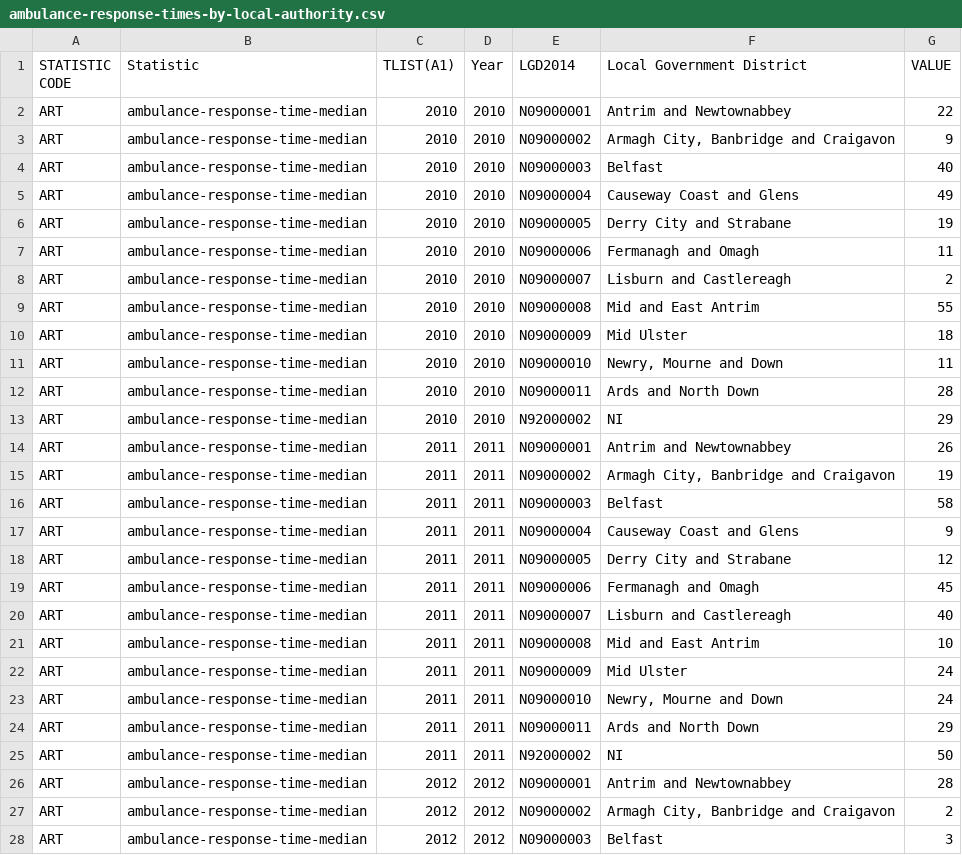
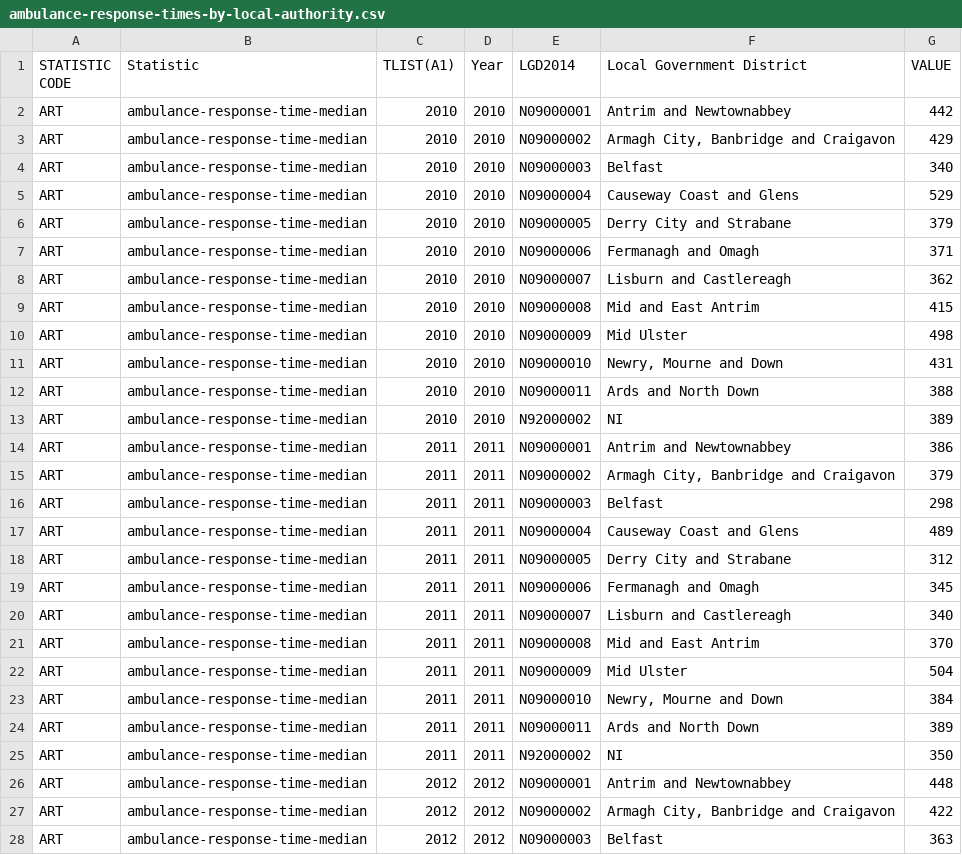
Before and after one commit to GSS-Cogs/provider-nisra, a CSV file: ambulance_response_times_by_la/out/ambulance-response-times-by-local-authority.csv, drawn as a sheet; only a part is shown; the diff covers the shown part only.

Commit message:
typo in calculation.

```diff
--- a/ambulance_response_times_by_la/out/ambulance-response-times-by-local-authority.csv
+++ b/ambulance_response_times_by_la/out/ambulance-response-times-by-local-authority.csv
@@ -1,28 +1,28 @@
 STATISTIC CODE,Statistic,TLIST(A1),Year,LGD2014,Local Government District,VALUE
-ART,ambulance-response-time-median,2010,2010,N09000001,Antrim and Newtownabbey,22
-ART,ambulance-response-time-median,2010,2010,N09000002,"Armagh City, Banbridge and Craigavon",9
-ART,ambulance-response-time-median,2010,2010,N09000003,Belfast,40
-ART,ambulance-response-time-median,2010,2010,N09000004,Causeway Coast and Glens,49
-ART,ambulance-response-time-median,2010,2010,N09000005,Derry City and Strabane,19
-ART,ambulance-response-time-median,2010,2010,N09000006,Fermanagh and Omagh,11
-ART,ambulance-response-time-median,2010,2010,N09000007,Lisburn and Castlereagh,2
-ART,ambulance-response-time-median,2010,2010,N09000008,Mid and East Antrim,55
-ART,ambulance-response-time-median,2010,2010,N09000009,Mid Ulster,18
-ART,ambulance-response-time-median,2010,2010,N09000010,"Newry, Mourne and Down",11
-ART,ambulance-response-time-median,2010,2010,N09000011,Ards and North Down,28
-ART,ambulance-response-time-median,2010,2010,N92000002,NI,29
-ART,ambulance-response-time-median,2011,2011,N09000001,Antrim and Newtownabbey,26
-ART,ambulance-response-time-median,2011,2011,N09000002,"Armagh City, Banbridge and Craigavon",19
-ART,ambulance-response-time-median,2011,2011,N09000003,Belfast,58
-ART,ambulance-response-time-median,2011,2011,N09000004,Causeway Coast and Glens,9
-ART,ambulance-response-time-median,2011,2011,N09000005,Derry City and Strabane,12
-ART,ambulance-response-time-median,2011,2011,N09000006,Fermanagh and Omagh,45
-ART,ambulance-response-time-median,2011,2011,N09000007,Lisburn and Castlereagh,40
-ART,ambulance-response-time-median,2011,2011,N09000008,Mid and East Antrim,10
-ART,ambulance-response-time-median,2011,2011,N09000009,Mid Ulster,24
-ART,ambulance-response-time-median,2011,2011,N09000010,"Newry, Mourne and Down",24
-ART,ambulance-response-time-median,2011,2011,N09000011,Ards and North Down,29
-ART,ambulance-response-time-median,2011,2011,N92000002,NI,50
-ART,ambulance-response-time-median,2012,2012,N09000001,Antrim and Newtownabbey,28
-ART,ambulance-response-time-median,2012,2012,N09000002,"Armagh City, Banbridge and Craigavon",2
-ART,ambulance-response-time-median,2012,2012,N09000003,Belfast,3
+ART,ambulance-response-time-median,2010,2010,N09000001,Antrim and Newtownabbey,442
+ART,ambulance-response-time-median,2010,2010,N09000002,"Armagh City, Banbridge and Craigavon",429
+ART,ambulance-response-time-median,2010,2010,N09000003,Belfast,340
+ART,ambulance-response-time-median,2010,2010,N09000004,Causeway Coast and Glens,529
+ART,ambulance-response-time-median,2010,2010,N09000005,Derry City and Strabane,379
+ART,ambulance-response-time-median,2010,2010,N09000006,Fermanagh and Omagh,371
+ART,ambulance-response-time-median,2010,2010,N09000007,Lisburn and Castlereagh,362
+ART,ambulance-response-time-median,2010,2010,N09000008,Mid and East Antrim,415
+ART,ambulance-response-time-median,2010,2010,N09000009,Mid Ulster,498
+ART,ambulance-response-time-median,2010,2010,N09000010,"Newry, Mourne and Down",431
+ART,ambulance-response-time-median,2010,2010,N09000011,Ards and North Down,388
+ART,ambulance-response-time-median,2010,2010,N92000002,NI,389
+ART,ambulance-response-time-median,2011,2011,N09000001,Antrim and Newtownabbey,386
+ART,ambulance-response-time-median,2011,2011,N09000002,"Armagh City, Banbridge and Craigavon",379
+ART,ambulance-response-time-median,2011,2011,N09000003,Belfast,298
+ART,ambulance-response-time-median,2011,2011,N09000004,Causeway Coast and Glens,489
+ART,ambulance-response-time-median,2011,2011,N09000005,Derry City and Strabane,312
+ART,ambulance-response-time-median,2011,2011,N09000006,Fermanagh and Omagh,345
+ART,ambulance-response-time-median,2011,2011,N09000007,Lisburn and Castlereagh,340
+ART,ambulance-response-time-median,2011,2011,N09000008,Mid and East Antrim,370
+ART,ambulance-response-time-median,2011,2011,N09000009,Mid Ulster,504
+ART,ambulance-response-time-median,2011,2011,N09000010,"Newry, Mourne and Down",384
+ART,ambulance-response-time-median,2011,2011,N09000011,Ards and North Down,389
+ART,ambulance-response-time-median,2011,2011,N92000002,NI,350
+ART,ambulance-response-time-median,2012,2012,N09000001,Antrim and Newtownabbey,448
+ART,ambulance-response-time-median,2012,2012,N09000002,"Armagh City, Banbridge and Craigavon",422
+ART,ambulance-response-time-median,2012,2012,N09000003,Belfast,363
```
Also changed, not shown: 117 edited cells elsewhere in this file, ambulance_response_times_by_la/output.csv, 3 other files.
